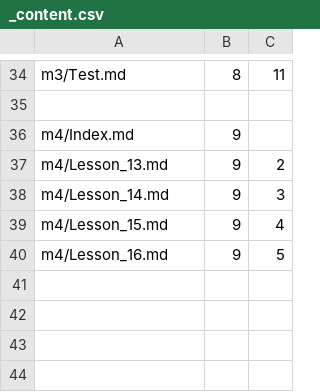
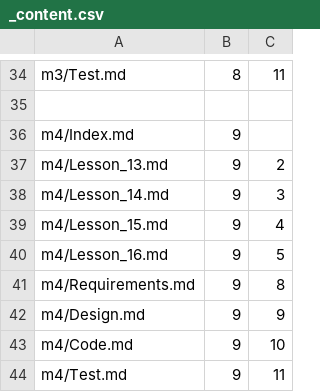
Before and after one commit to Mark-Seaman/Shrinking-World-Pubs, a CSV file: sweng/Pub/_content.csv, drawn as a sheet; only a part is shown, gaps mark what is left out.

```diff
--- a/sweng/Pub/_content.csv
+++ b/sweng/Pub/_content.csv
@@ -40 +40,5 @@ m4/Lesson_15.md,9,4
 m4/Lesson_16.md,9,5
+m4/Requirements.md,9,8
+m4/Design.md,9,9
+m4/Code.md,9,10
+m4/Test.md,9,11
```
Also changed, not shown: 15 other files.
